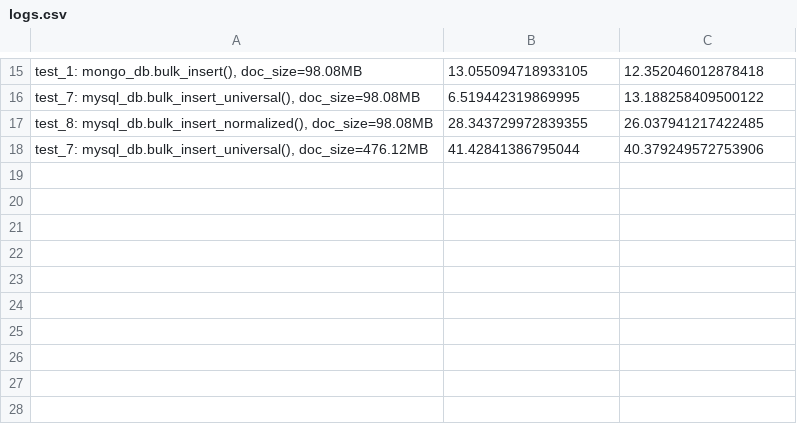
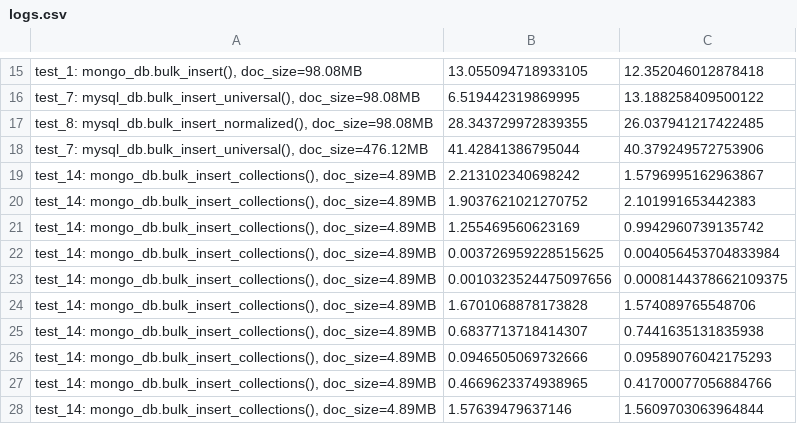
Before and after one commit to adamedelberg/Database-Performance-Driver, a CSV file: logs.csv, drawn as a sheet; only a part is shown, gaps mark what is left out.

```diff
--- a/logs.csv
+++ b/logs.csv
@@ -18 +18,11 @@
 "test_7: mysql_db.bulk_insert_universal(), doc_size=476.12MB",41.42841386795044,40.379249572753906
+"test_14: mongo_db.bulk_insert_collections(), doc_size=4.89MB",2.213102340698242,1.5796995162963867
+"test_14: mongo_db.bulk_insert_collections(), doc_size=4.89MB",1.9037621021270752,2.101991653442383
+"test_14: mongo_db.bulk_insert_collections(), doc_size=4.89MB",1.255469560623169,0.9942960739135742
+"test_14: mongo_db.bulk_insert_collections(), doc_size=4.89MB",0.003726959228515625,0.004056453704833984
+"test_14: mongo_db.bulk_insert_collections(), doc_size=4.89MB",0.0010323524475097656,0.0008144378662109375
+"test_14: mongo_db.bulk_insert_collections(), doc_size=4.89MB",1.6701068878173828,1.574089765548706
+"test_14: mongo_db.bulk_insert_collections(), doc_size=4.89MB",0.6837713718414307,0.7441635131835938
+"test_14: mongo_db.bulk_insert_collections(), doc_size=4.89MB",0.0946505069732666,0.09589076042175293
+"test_14: mongo_db.bulk_insert_collections(), doc_size=4.89MB",0.4669623374938965,0.41700077056884766
+"test_14: mongo_db.bulk_insert_collections(), doc_size=4.89MB",1.57639479637146,1.5609703063964844
```
Also changed, not shown: 4 other files.
